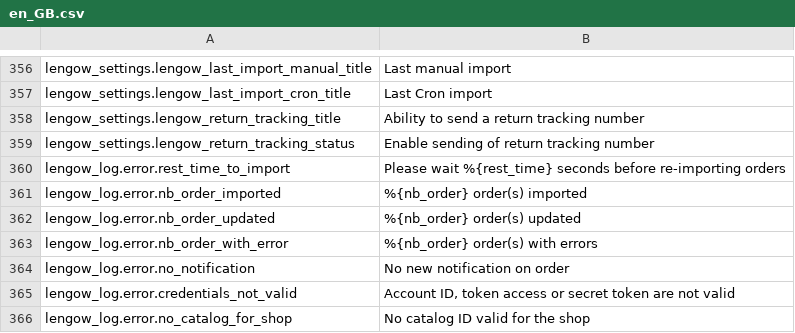
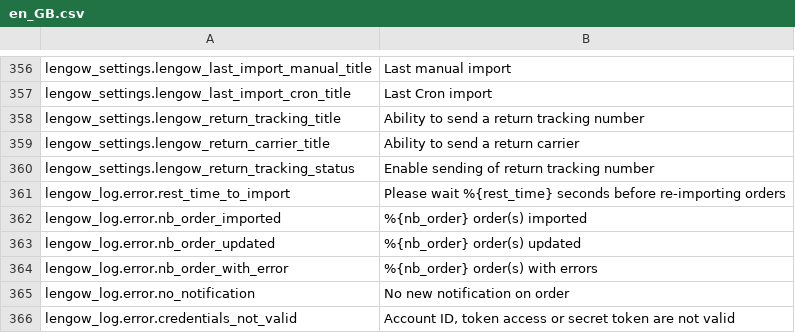
Before and after one commit to lengow/plugin-woocommerce, a CSV file: translations/en_GB.csv, drawn as a sheet; only a part is shown, gaps mark what is left out; the shorter side is filled out with more unchanged rows; the diff names each change by its address in the sheet, - before the commit and + after, or states it on an @@ line.

```diff
--- a/translations/en_GB.csv
+++ b/translations/en_GB.csv
+row 359: lengow_settings.lengow_return_carrier_title | Ability to send a return carrier
```
Also changed, not shown: translations/fr_FR.csv, 5 other files.
